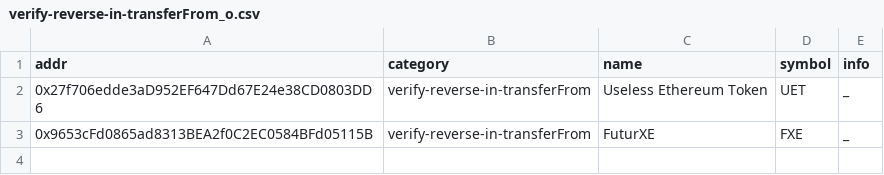
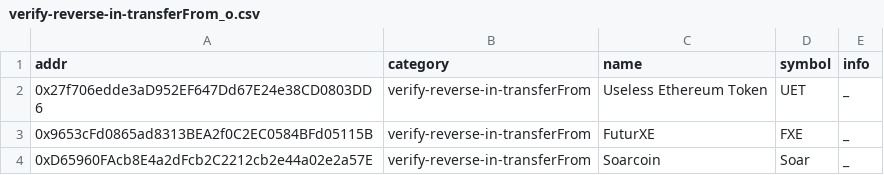
Before and after one commit to michaelwen45/buggy-erc20-standard-token, a CSV file: csv/verify-reverse-in-transferFrom_o.csv, drawn as a sheet; the diff names each change by its address in the sheet, - before the commit and + after, or states it on an @@ line.

Commit message:
add reference & centralAccount-transfer-anyone

```diff
--- a/csv/verify-reverse-in-transferFrom_o.csv
+++ b/csv/verify-reverse-in-transferFrom_o.csv
+row 4: 0xD65960FAcb8E4a2dFcb2C2212cb2e44a02e2a57E | verify-reverse-in-transferFrom | Soarcoin | Soar | _
```
Also changed, not shown: badtop600token.csv, 8 other files.
